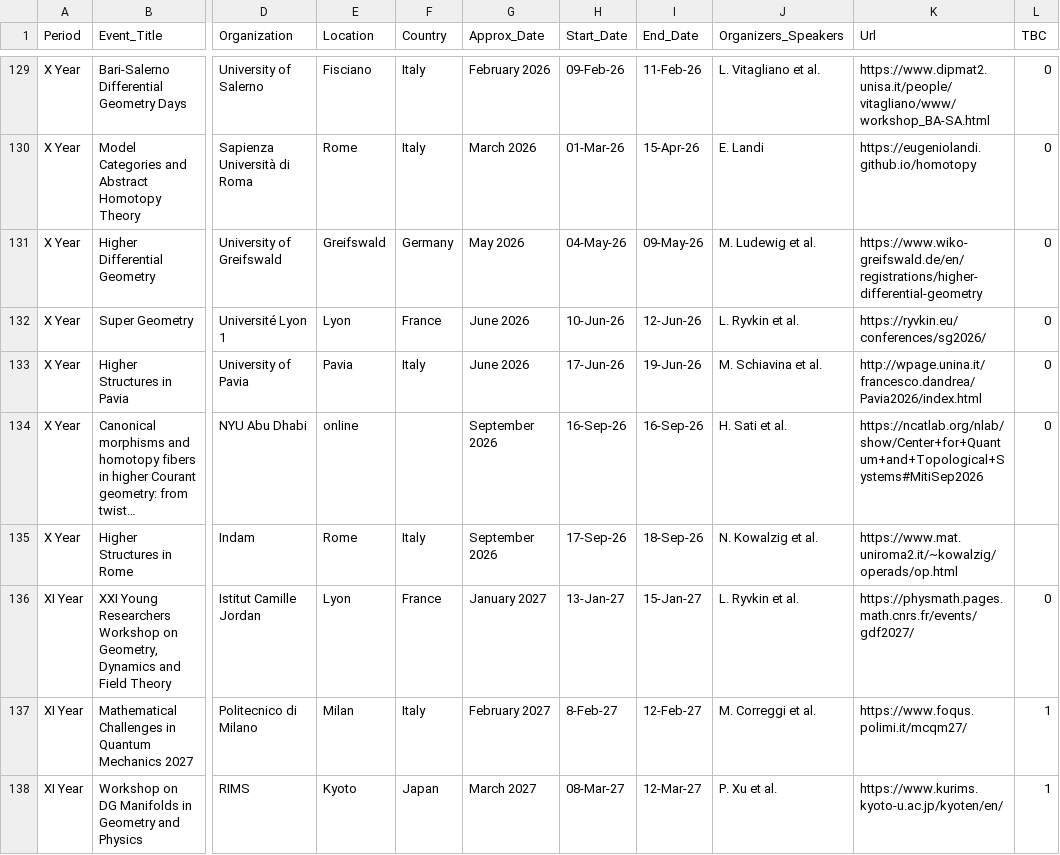
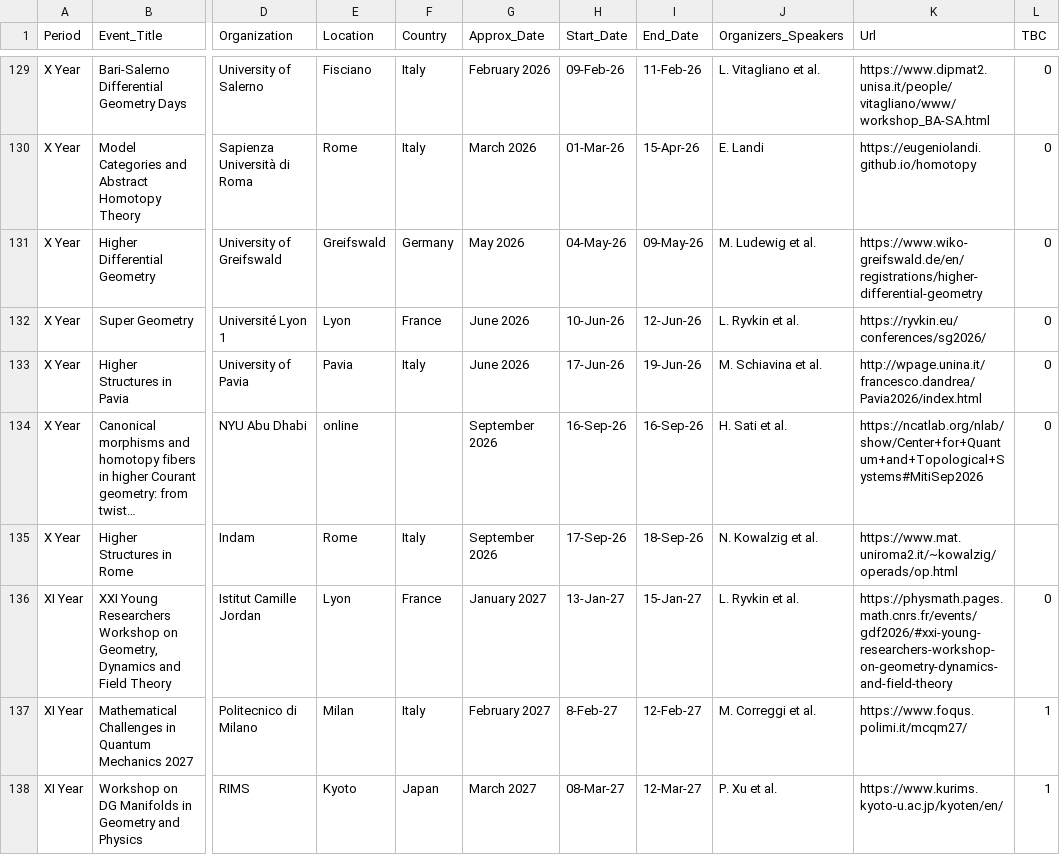
Before and after one commit to MasterToninus/MasterToninus.github.io, a CSV file: data/activities.csv, drawn as a sheet; only a part is shown, gaps mark what is left out; long unchanged cells end in …; the diff names each change by its address in the sheet, - before the commit and + after, or states it on an @@ line.

Commit message:
Link update.

```diff
--- a/data/activities.csv
+++ b/data/activities.csv
-K136 (Url): https://physmath.pages.math.cnrs.fr/events/gdf2027/
+K136 (Url): https://physmath.pages.math.cnrs.fr/events/gdf2026/#xxi-young-researchers-workshop-on-geometry-dynamics-and-field-theory
```
